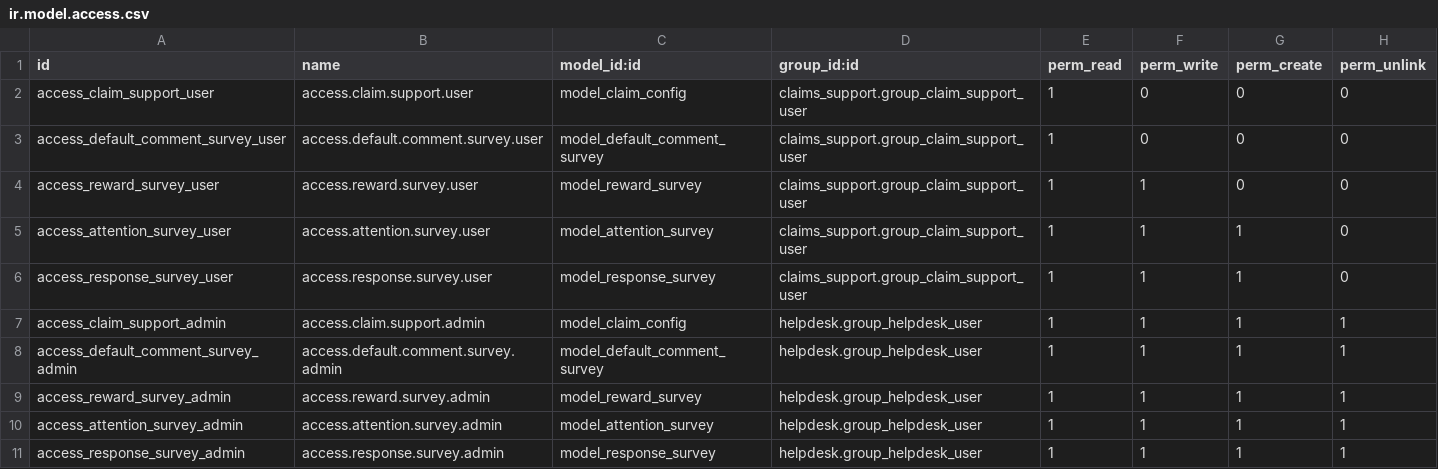
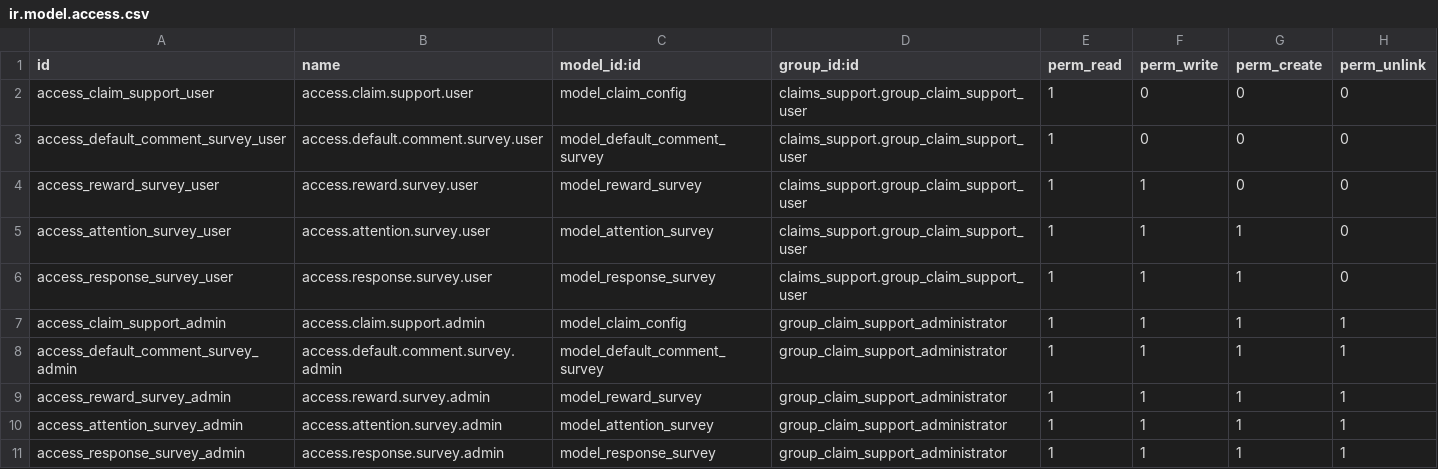
Before and after one commit to janaq/demo_tickets, a CSV file: claims_support/security/ir.model.access.csv, drawn as a sheet.

Commit message:
[FIX] claims_support: Agregar reglas de visualización entre los diferentes perfiles de usuario

```diff
--- a/claims_support/security/ir.model.access.csv
+++ b/claims_support/security/ir.model.access.csv
@@ -6,6 +6,6 @@ access_attention_survey_user,access.attention.survey.user,model_attention_survey
 access_response_survey_user,access.response.survey.user,model_response_survey,claims_support.group_claim_support_user,1,1,1,0
-access_claim_support_admin,access.claim.support.admin,model_claim_config,helpdesk.group_helpdesk_user,1,1,1,1
-access_default_comment_survey_admin,access.default.comment.survey.admin,model_default_comment_survey,helpdesk.group_helpdesk_user,1,1,1,1
-access_reward_survey_admin,access.reward.survey.admin,model_reward_survey,helpdesk.group_helpdesk_user,1,1,1,1
-access_attention_survey_admin,access.attention.survey.admin,model_attention_survey,helpdesk.group_helpdesk_user,1,1,1,1
-access_response_survey_admin,access.response.survey.admin,model_response_survey,helpdesk.group_helpdesk_user,1,1,1,1
+access_claim_support_admin,access.claim.support.admin,model_claim_config,group_claim_support_administrator,1,1,1,1
+access_default_comment_survey_admin,access.default.comment.survey.admin,model_default_comment_survey,group_claim_support_administrator,1,1,1,1
+access_reward_survey_admin,access.reward.survey.admin,model_reward_survey,group_claim_support_administrator,1,1,1,1
+access_attention_survey_admin,access.attention.survey.admin,model_attention_survey,group_claim_support_administrator,1,1,1,1
+access_response_survey_admin,access.response.survey.admin,model_response_survey,group_claim_support_administrator,1,1,1,1
```
Also changed, not shown: 1 other file.
